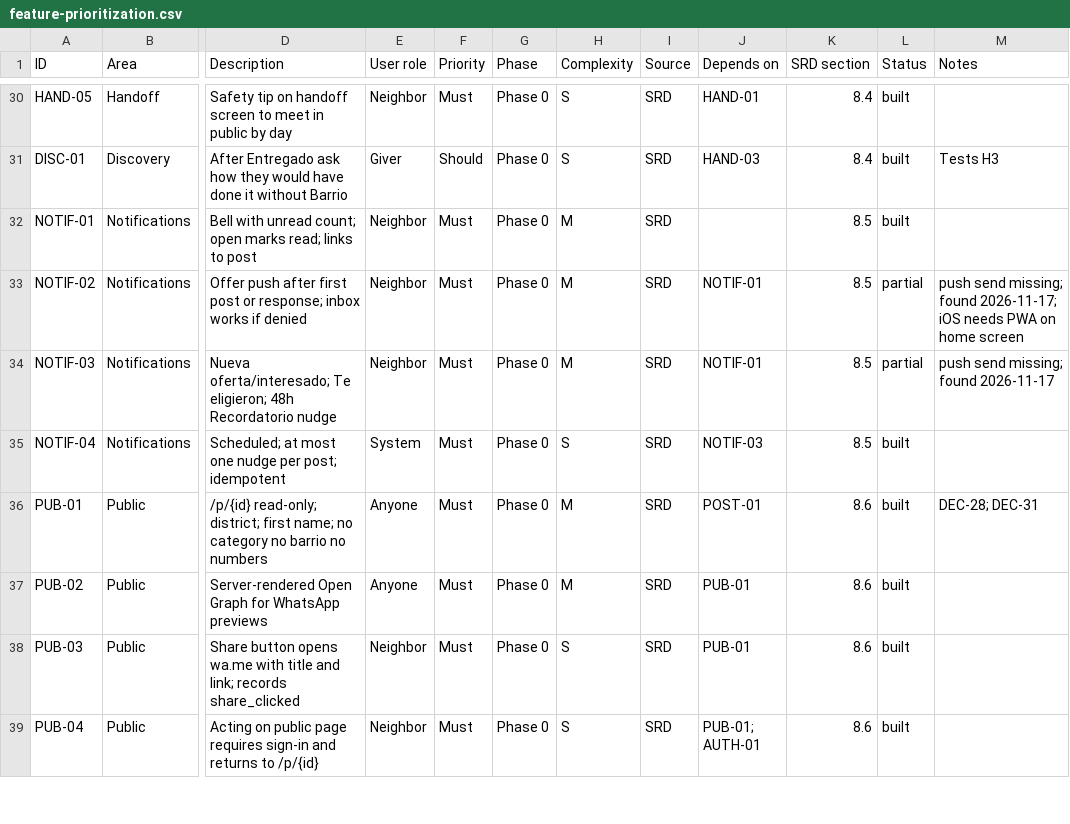
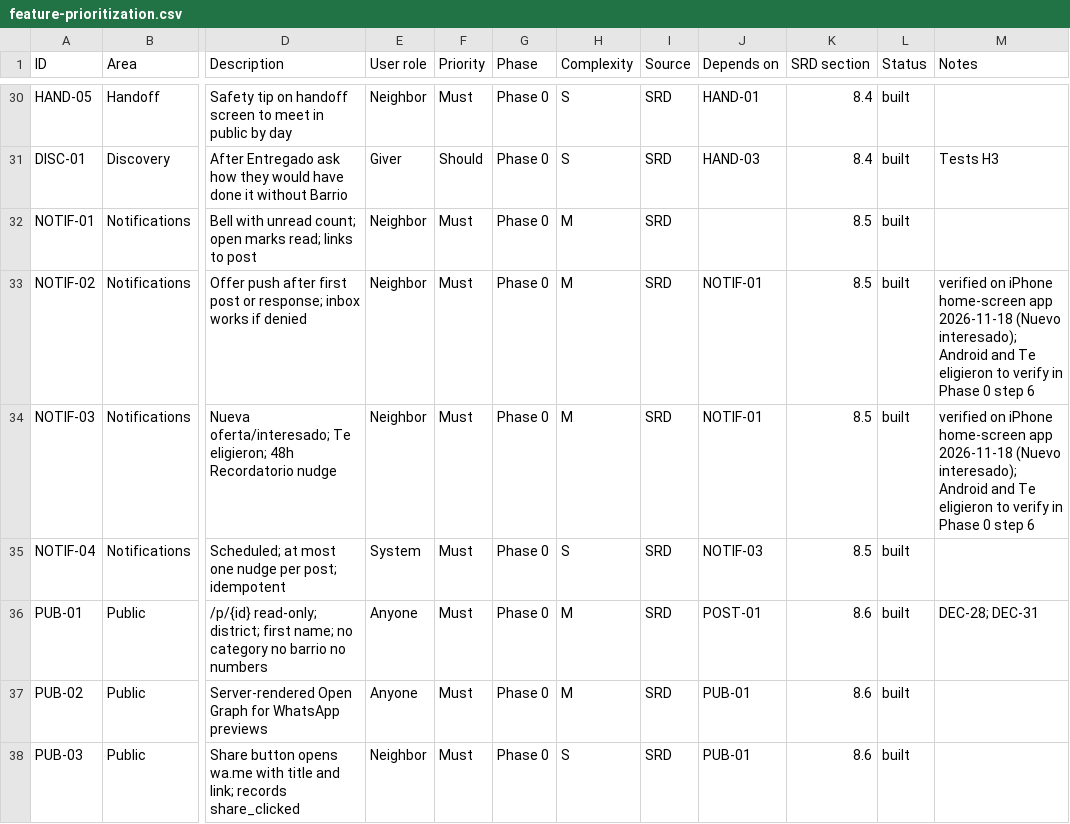
Before and after one commit to micaelablondet/buy-nothing-peru, a CSV file: docs/feature-prioritization.csv, drawn as a sheet; only a part is shown, gaps mark what is left out; the shorter side is filled out with more unchanged rows; the diff names each change by its address in the sheet, - before the commit and + after, or states it on an @@ line.

```diff
--- a/docs/feature-prioritization.csv
+++ b/docs/feature-prioritization.csv
-L33:L34 (Status): partial
+L33:L34 (Status): built
-M33 (Notes): push send missing; found 2026-11-17; iOS needs PWA on home screen
+M33 (Notes): verified on iPhone home-screen app 2026-11-18 (Nuevo interesado); Android and Te eligieron to verify in Phase 0 step 6
-M34 (Notes): push send missing; found 2026-11-17
+M34 (Notes): verified on iPhone home-screen app 2026-11-18 (Nuevo interesado); Android and Te eligieron to verify in Phase 0 step 6
```
Also changed, not shown: 3 other files.
